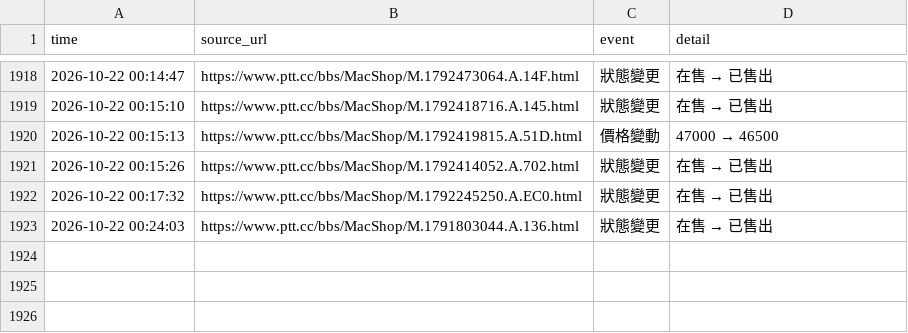
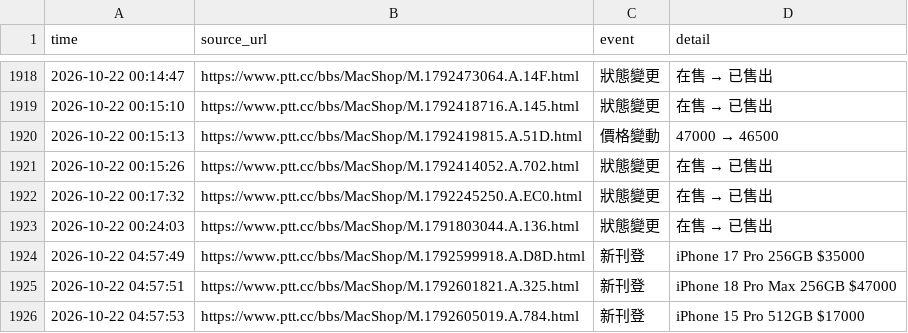
Before and after one commit to iPliny/ptt-iphone-tracker, a CSV file: data/events.csv, drawn as a sheet; only a part is shown, gaps mark what is left out.

```diff
--- a/data/events.csv
+++ b/data/events.csv
@@ -1925 +1925,4 @@
 2026-10-22 00:24:03,https://www.ptt.cc/bbs/MacShop/M.1791803044.A.136.html,狀態變更,在售 → 已售出
+2026-10-22 04:57:49,https://www.ptt.cc/bbs/MacShop/M.1792599918.A.D8D.html,新刊登,iPhone 17 Pro 256GB $35000
+2026-10-22 04:57:51,https://www.ptt.cc/bbs/MacShop/M.1792601821.A.325.html,新刊登,iPhone 18 Pro Max 256GB $47000
+2026-10-22 04:57:53,https://www.ptt.cc/bbs/MacShop/M.1792605019.A.784.html,新刊登,iPhone 15 Pro 512GB $17000
```
Also changed, not shown: data/listings.csv, data/market_summary.csv.
